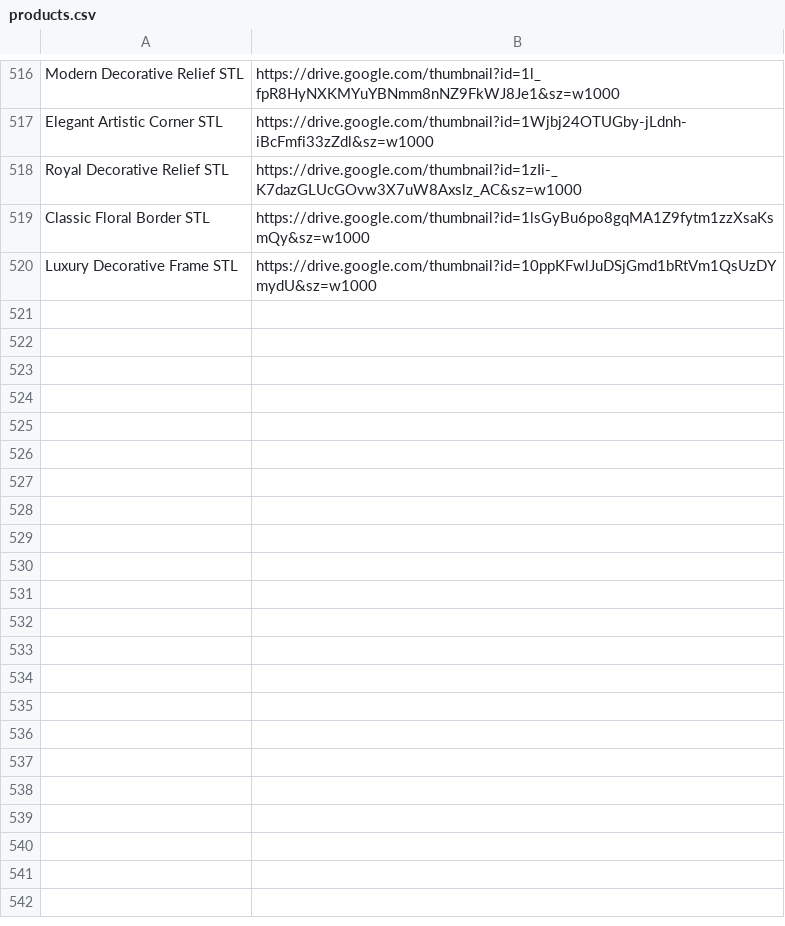
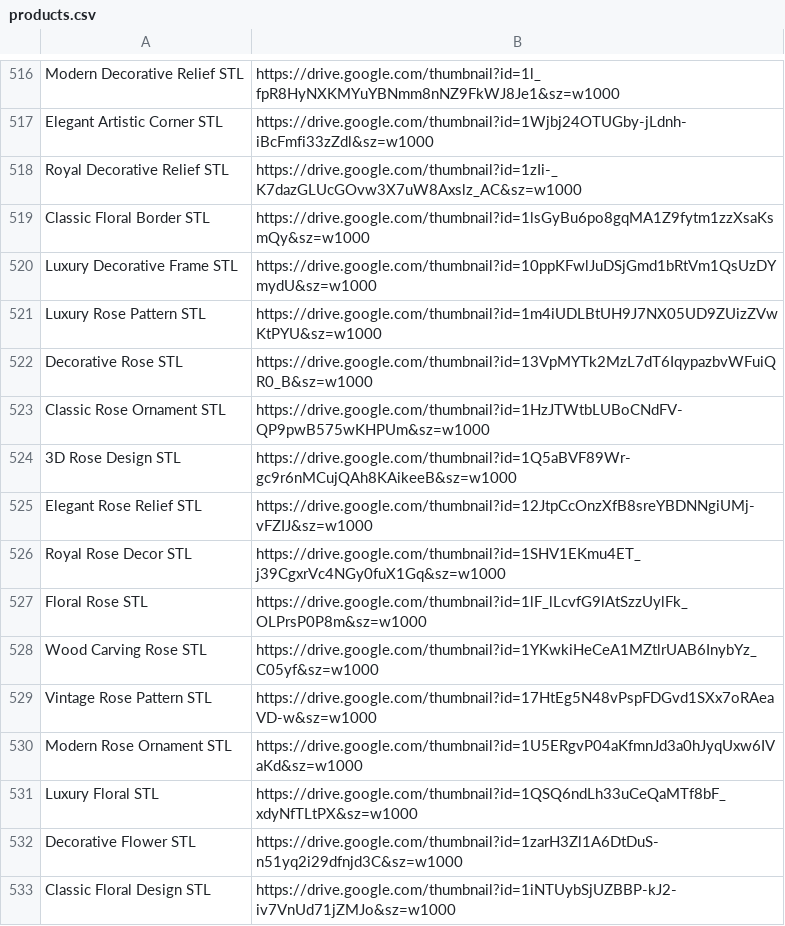
Before and after one commit to zbatayoub09-source/porte-cnc, a CSV file: products.csv, drawn as a sheet; only a part is shown, gaps mark what is left out.

Commit message:
Add new rose-themed STL designs to products.csv

```diff
--- a/products.csv
+++ b/products.csv
@@ -520 +520,14 @@ Classic Floral Border STL	https://drive.google.com/thumbnail?id=1lsGyBu6po8gqMA1
 Luxury Decorative Frame STL	https://drive.google.com/thumbnail?id=10ppKFwlJuDSjGmd1bRtVm1QsUzDYmydU&sz=w1000					
+Luxury Rose Pattern STL	https://drive.google.com/thumbnail?id=1m4iUDLBtUH9J7NX05UD9ZUizZVwKtPYU&sz=w1000					
+Decorative Rose STL	https://drive.google.com/thumbnail?id=13VpMYTk2MzL7dT6IqypazbvWFuiQR0_B&sz=w1000					
+Classic Rose Ornament STL	https://drive.google.com/thumbnail?id=1HzJTWtbLUBoCNdFV-QP9pwB575wKHPUm&sz=w1000					
+3D Rose Design STL	https://drive.google.com/thumbnail?id=1Q5aBVF89Wr-gc9r6nMCujQAh8KAikeeB&sz=w1000					
+Elegant Rose Relief STL	https://drive.google.com/thumbnail?id=12JtpCcOnzXfB8sreYBDNNgiUMj-vFZIJ&sz=w1000					
+Royal Rose Decor STL	https://drive.google.com/thumbnail?id=1SHV1EKmu4ET_j39CgxrVc4NGy0fuX1Gq&sz=w1000					
+Floral Rose STL	https://drive.google.com/thumbnail?id=1lF_lLcvfG9lAtSzzUylFk_OLPrsP0P8m&sz=w1000					
+Wood Carving Rose STL	https://drive.google.com/thumbnail?id=1YKwkiHeCeA1MZtlrUAB6InybYz_C05yf&sz=w1000					
+Vintage Rose Pattern STL	https://drive.google.com/thumbnail?id=17HtEg5N48vPspFDGvd1SXx7oRAeaVD-w&sz=w1000					
+Modern Rose Ornament STL	https://drive.google.com/thumbnail?id=1U5ERgvP04aKfmnJd3a0hJyqUxw6IVaKd&sz=w1000					
+Luxury Floral STL	https://drive.google.com/thumbnail?id=1QSQ6ndLh33uCeQaMTf8bF_xdyNfTLtPX&sz=w1000					
+Decorative Flower STL	https://drive.google.com/thumbnail?id=1zarH3Zl1A6DtDuS-n51yq2i29dfnjd3C&sz=w1000					
+Classic Floral Design STL	https://drive.google.com/thumbnail?id=1iNTUybSjUZBBP-kJ2-iv7VnUd71jZMJo&sz=w1000					
```
